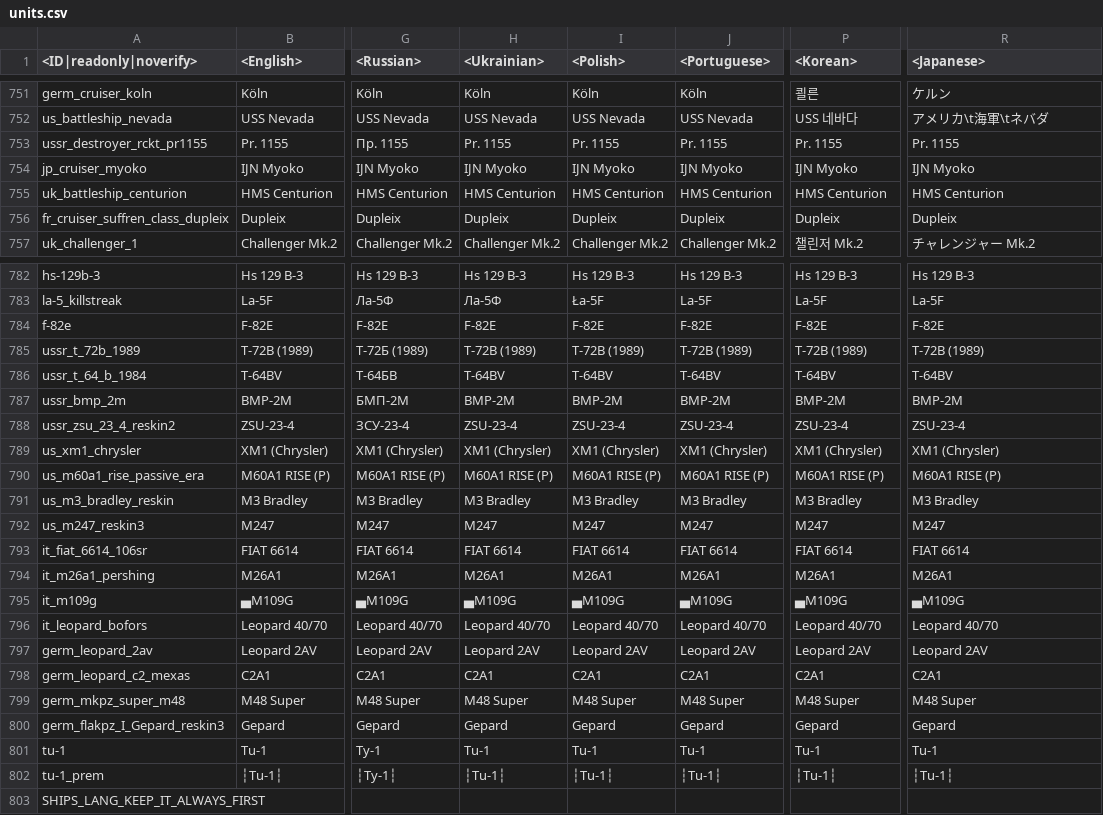
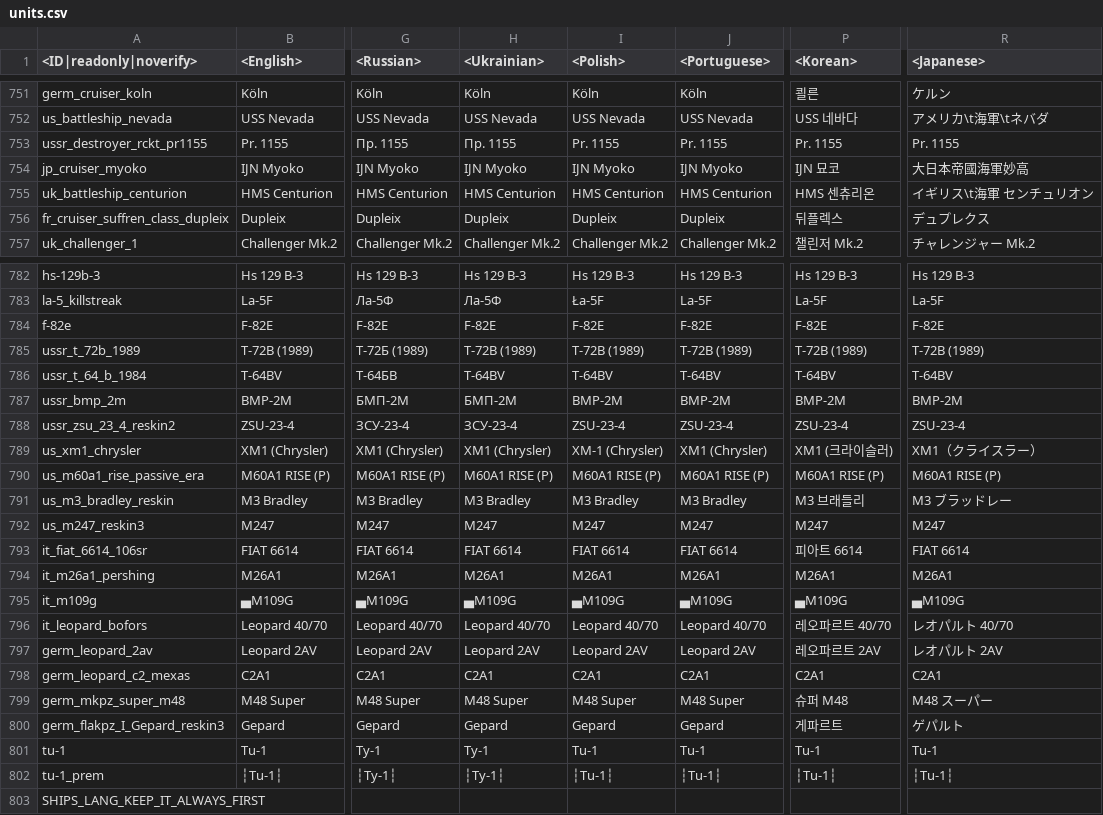
Before and after one commit to gszabi99/War-Thunder-Mobile-Datamine, a CSV file: lang.vromfs.bin_u/lang/units.csv, drawn as a sheet; only a part is shown, gaps mark what is left out; the diff covers the shown part only; the diff names each change by its address in the sheet, - before the commit and + after, or states it on an @@ line.

```diff
--- a/lang.vromfs.bin_u/lang/units.csv
+++ b/lang.vromfs.bin_u/lang/units.csv
-H753 (<Ukrainian>): Pr. 1155
+H753 (<Ukrainian>): Пр. 1155
-P754 (<Korean>): IJN Myoko
+P754 (<Korean>): IJN 묘코
-R754 (<Japanese>): IJN Myoko
+R754 (<Japanese>): 大日本帝國海軍妙高
-P755 (<Korean>): HMS Centurion
+P755 (<Korean>): HMS 센츄리온
-R755 (<Japanese>): HMS Centurion
+R755 (<Japanese>): イギリス\t海軍 センチュリオン
-P756 (<Korean>): Dupleix
+P756 (<Korean>): 뒤플렉스
-R756 (<Japanese>): Dupleix
+R756 (<Japanese>): デュプレクス
-H785 (<Ukrainian>): T-72B (1989)
+H785 (<Ukrainian>): Т-72B (1989)
-H787 (<Ukrainian>): BMP-2M
+H787 (<Ukrainian>): БМП-2М
-H788 (<Ukrainian>): ZSU-23-4
+H788 (<Ukrainian>): ЗСУ-23-4
-I789 (<Polish>): XM1 (Chrysler)
+I789 (<Polish>): XM-1 (Chrysler)
-P789 (<Korean>): XM1 (Chrysler)
+P789 (<Korean>): XM1 (크라이슬러)
-R789 (<Japanese>): XM1 (Chrysler)
+R789 (<Japanese>): XM1（クライスラー）
-P791 (<Korean>): M3 Bradley
+P791 (<Korean>): M3 브래들리
-R791 (<Japanese>): M3 Bradley
+R791 (<Japanese>): M3 ブラッドレー
-P793 (<Korean>): FIAT 6614
+P793 (<Korean>): 피아트 6614
-P796 (<Korean>): Leopard 40/70
+P796 (<Korean>): 레오파르트 40/70
-R796 (<Japanese>): Leopard 40/70
+R796 (<Japanese>): レオパルト 40/70
-P797 (<Korean>): Leopard 2AV
+P797 (<Korean>): 레오파르트 2AV
-R797 (<Japanese>): Leopard 2AV
+R797 (<Japanese>): レオパルト 2AV
-P799 (<Korean>): M48 Super
+P799 (<Korean>): 슈퍼 M48
-R799 (<Japanese>): M48 Super
+R799 (<Japanese>): M48 スーパー
-P800 (<Korean>): Gepard
+P800 (<Korean>): 게파르트
-R800 (<Japanese>): Gepard
+R800 (<Japanese>): ゲパルト
-H801 (<Ukrainian>): Tu-1
+H801 (<Ukrainian>): Ту-1
-H802 (<Ukrainian>): ┆Tu-1┆
+H802 (<Ukrainian>): ┆Ту-1┆
```
Also changed, not shown: 3 edited cells elsewhere in this file, lang.vromfs.bin_u/lang/menu.csv, lang.vromfs.bin_u/lang/menu_options.csv, 32 other files.
